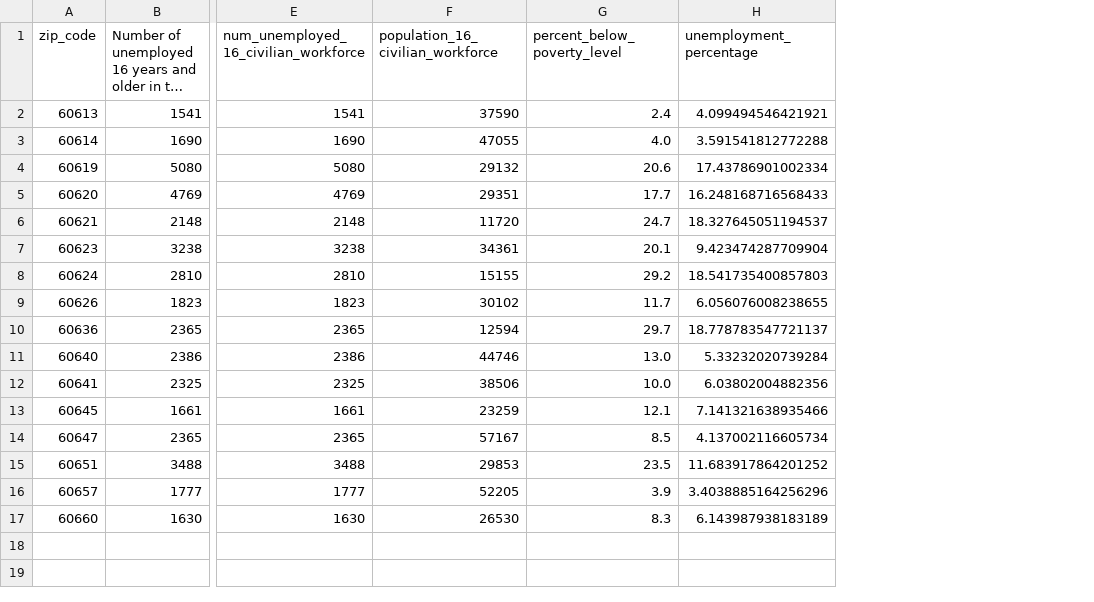
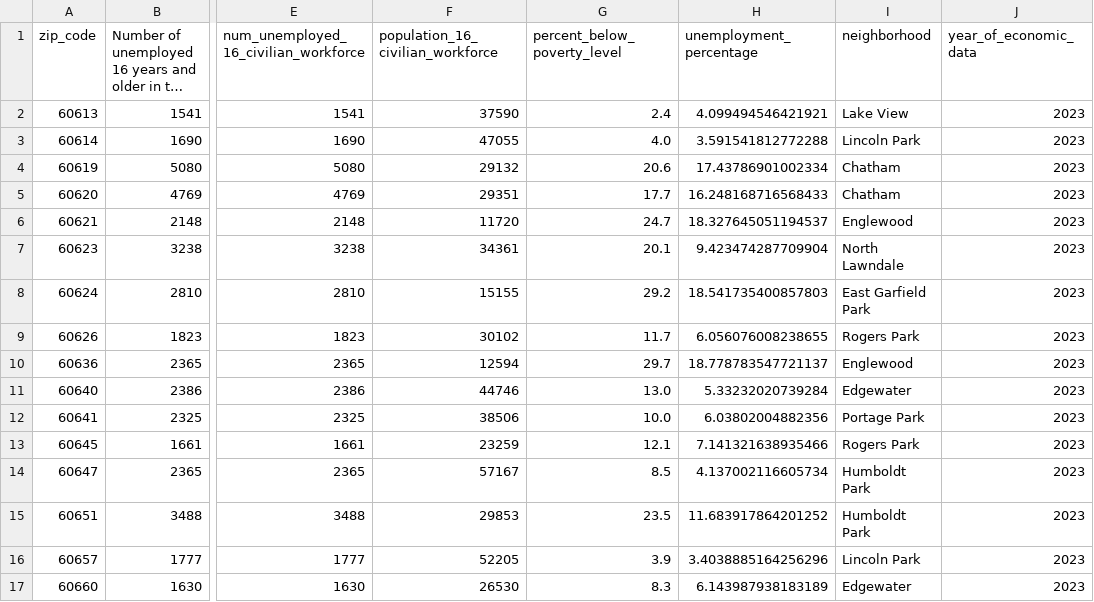
Before and after one commit to imranfaiz-an/gwc_mapping_stem_outcomes, a CSV file: data/output/20260109/economic_characteristics.csv, drawn as a sheet; only a part is shown, gaps mark what is left out; long unchanged cells end in …; the diff names each change by its address in the sheet, - before the commit and + after, or states it on an @@ line.

```diff
--- a/data/output/20260109/economic_characteristics.csv
+++ b/data/output/20260109/economic_characteristics.csv
+column I (neighborhood), rows 2-17: Lake View | Lincoln Park | Chatham | Chatham | Englewood | North Lawndale | East Garfield Park | Rogers Park | Englewood | Edgewater | Portage Park | Rogers Park | Humboldt Park | Humboldt Park | Lincoln Park | Edgewater
+column J (year_of_economic_data), rows 2-17: all 2023
```
Also changed, not shown: data/output/20260109/report_card_proficiency_scores.csv, 9 other files.
